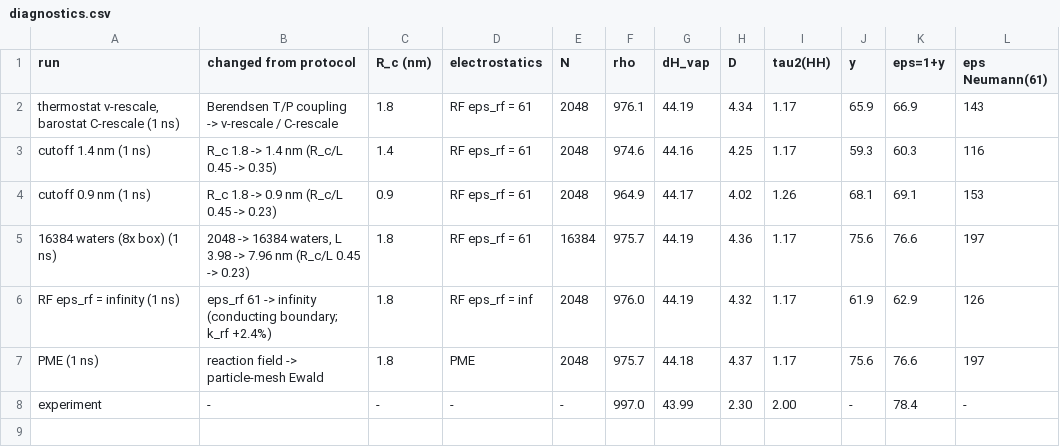
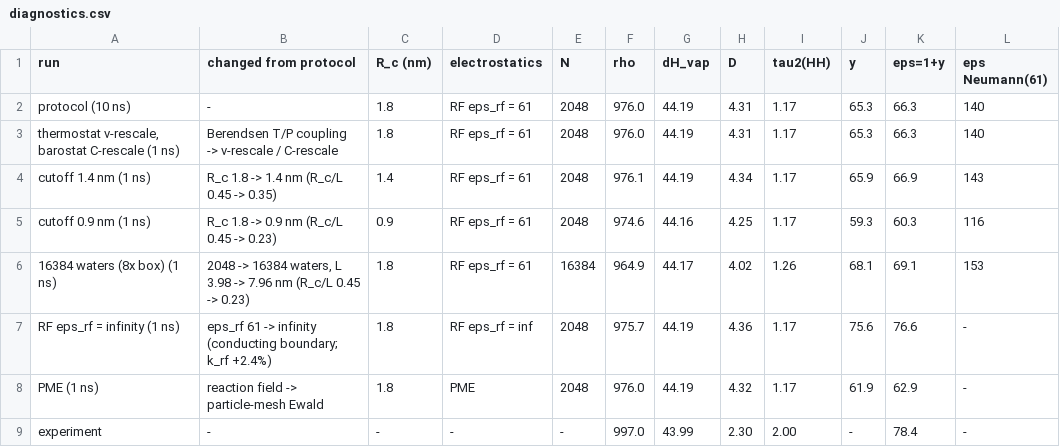
Before and after one commit to ATB-UQ/water_benchmarking, a CSV file: results/diagnostics.csv, drawn as a sheet.

```diff
--- a/results/diagnostics.csv
+++ b/results/diagnostics.csv
@@ -1,8 +1,9 @@
 run,changed from protocol,R_c (nm),electrostatics,N,rho,dH_vap,D,tau2(HH),y,eps=1+y,eps Neumann(61)
-"thermostat v-rescale, barostat C-rescale (1 ns)",Berendsen T/P coupling -> v-rescale / C-rescale,1.8,RF eps_rf = 61,2048,976.1,44.19,4.34,1.17,65.9,66.9,143
-cutoff 1.4 nm (1 ns),R_c 1.8 -> 1.4 nm (R_c/L 0.45 -> 0.35),1.4,RF eps_rf = 61,2048,974.6,44.16,4.25,1.17,59.3,60.3,116
-cutoff 0.9 nm (1 ns),R_c 1.8 -> 0.9 nm (R_c/L 0.45 -> 0.23),0.9,RF eps_rf = 61,2048,964.9,44.17,4.02,1.26,68.1,69.1,153
-16384 waters (8x box) (1 ns),"2048 -> 16384 waters, L 3.98 -> 7.96 nm (R_c/L 0.45 -> 0.23)",1.8,RF eps_rf = 61,16384,975.7,44.19,4.36,1.17,75.6,76.6,197
-RF eps_rf = infinity (1 ns),eps_rf 61 -> infinity (conducting boundary; k_rf +2.4%),1.8,RF eps_rf = inf,2048,976.0,44.19,4.32,1.17,61.9,62.9,126
-PME (1 ns),reaction field -> particle-mesh Ewald,1.8,PME,2048,975.7,44.18,4.37,1.17,75.6,76.6,197
+protocol (10 ns),-,1.8,RF eps_rf = 61,2048,976.0,44.19,4.31,1.17,65.3,66.3,140
+"thermostat v-rescale, barostat C-rescale (1 ns)",Berendsen T/P coupling -> v-rescale / C-rescale,1.8,RF eps_rf = 61,2048,976.0,44.19,4.31,1.17,65.3,66.3,140
+cutoff 1.4 nm (1 ns),R_c 1.8 -> 1.4 nm (R_c/L 0.45 -> 0.35),1.4,RF eps_rf = 61,2048,976.1,44.19,4.34,1.17,65.9,66.9,143
+cutoff 0.9 nm (1 ns),R_c 1.8 -> 0.9 nm (R_c/L 0.45 -> 0.23),0.9,RF eps_rf = 61,2048,974.6,44.16,4.25,1.17,59.3,60.3,116
+16384 waters (8x box) (1 ns),"2048 -> 16384 waters, L 3.98 -> 7.96 nm (R_c/L 0.45 -> 0.23)",1.8,RF eps_rf = 61,16384,964.9,44.17,4.02,1.26,68.1,69.1,153
+RF eps_rf = infinity (1 ns),eps_rf 61 -> infinity (conducting boundary; k_rf +2.4%),1.8,RF eps_rf = inf,2048,975.7,44.19,4.36,1.17,75.6,76.6,-
+PME (1 ns),reaction field -> particle-mesh Ewald,1.8,PME,2048,976.0,44.19,4.32,1.17,61.9,62.9,-
 experiment,-,-,-,-,997.0,43.99,2.30,2.00,-,78.4,-
```
Also changed, not shown: 3 other files.
